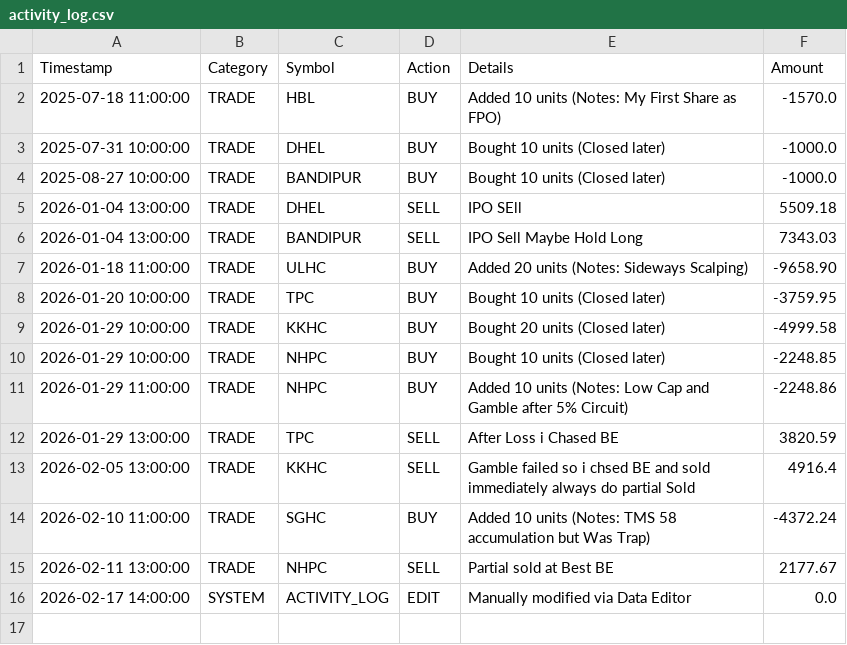
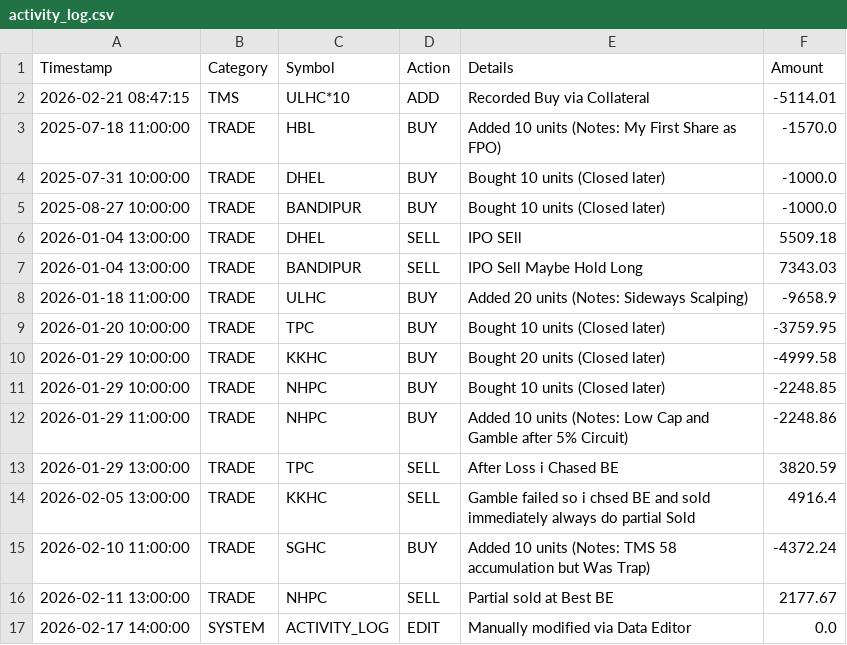
Before and after one commit to Jagdishsah/Neon_Backend, a CSV file: activity_log.csv, drawn as a sheet.

Commit message:
Update activity_log.csv

```diff
--- a/activity_log.csv
+++ b/activity_log.csv
@@ -1,2 +1,3 @@
 Timestamp,Category,Symbol,Action,Details,Amount
+2026-02-21 08:47:15,TMS,ULHC*10,ADD,Recorded Buy via Collateral,-5114.01
 2025-07-18 11:00:00,TRADE,HBL,BUY,Added 10 units (Notes: My First Share as FPO),-1570.0
@@ -6,3 +7,3 @@ Timestamp,Category,Symbol,Action,Details,Amount
 2026-01-04 13:00:00,TRADE,BANDIPUR,SELL,IPO Sell Maybe Hold Long,7343.03
-2026-01-18 11:00:00,TRADE,ULHC,BUY,Added 20 units (Notes: Sideways Scalping),-9658.90
+2026-01-18 11:00:00,TRADE,ULHC,BUY,Added 20 units (Notes: Sideways Scalping),-9658.9
 2026-01-20 10:00:00,TRADE,TPC,BUY,Bought 10 units (Closed later),-3759.95
```
